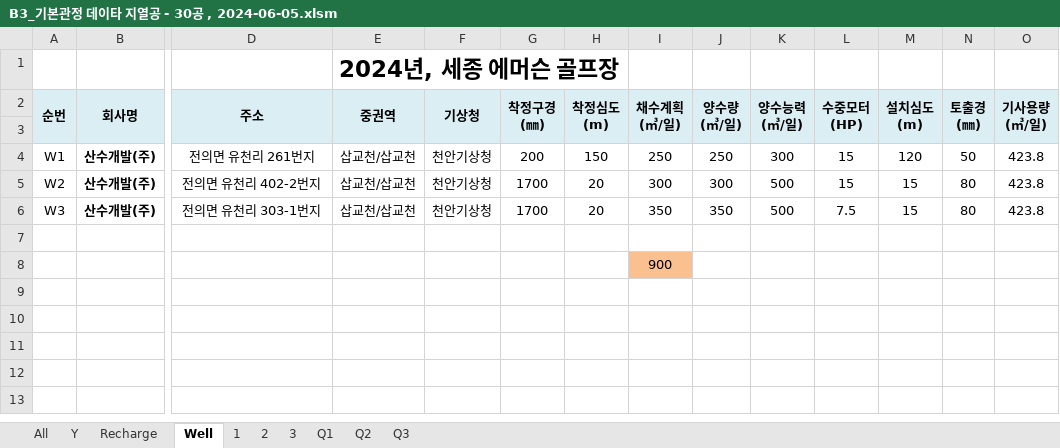
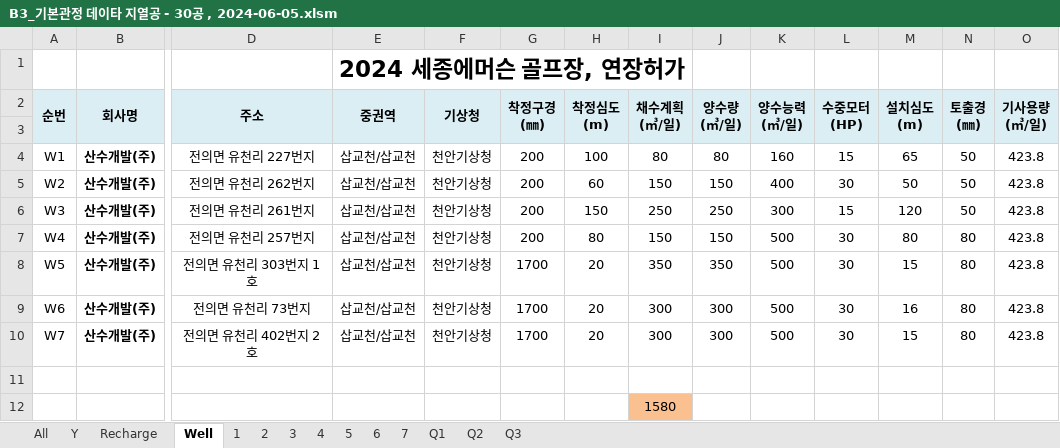
Before and after one commit to ihanseol/02_Excel2, an Excel workbook: 01_Acquifer Pumping Test/02_기본관정데이타/B3_기본관정 데이타 지열공 - 30공 , 2024-06-05.xlsm, sheet Well, drawn as a sheet; only a part is shown, gaps mark what is left out; values as stored, in another font and other column widths than the file's, no borders; charts and pictures not drawn; addresses are those after the commit; rows hold the shown columns only; the diff names each change by its address in the sheet, - before the commit and + after, or states it on an @@ line.

```diff
--- a/01_Acquifer Pumping Test/02_기본관정데이타/B3_기본관정 데이타 지열공 - 30공 , 2024-06-05.xlsm (sheet Well)
+++ b/01_Acquifer Pumping Test/02_기본관정데이타/B3_기본관정 데이타 지열공 - 30공 , 2024-06-05.xlsm (sheet Well)
+sheet tab: 4
+sheet tab: 5
+sheet tab: 6
+sheet tab: 7
-E1 (중권역): 2024년, 세종 에머슨 골프장
+E1 (중권역): 2024 세종에머슨 골프장, 연장허가
+row 4: W1 | 산수개발(주) | 전의면 유천리 227번지 | 삽교천/삽교천 | 천안기상청 | 200 | 100 | 80 | 80 | 160 | 15 | 65 | 50 | 423.8
+row 5: W2 | 산수개발(주) | 전의면 유천리 262번지 | 삽교천/삽교천 | 천안기상청 | 200 | 60 | 150 | 150 | 400 | 30 | 50 | 50 | 423.8
-A6 (순번): W1
+A6 (순번): W3
+row 7: W4 | 산수개발(주) | 전의면 유천리 257번지 | 삽교천/삽교천 | 천안기상청 | 200 | 80 | 150 | 150 | 500 | 30 | 80 | 80 | 423.8
+row 8: W5 | 산수개발(주) | 전의면 유천리 303번지 1호 | 삽교천/삽교천 | 천안기상청 | 1700 | 20 | 350 | 350 | 500 | 30 | 15 | 80 | 423.8
-A9 (순번): W2
+A9 (순번): W6
-D9 (주소): 전의면 유천리 402-2번지
+D9 (주소): 전의면 유천리 73번지
-L9 (수중모터 (HP)): 15
+L9 (수중모터 (HP)): 30
-M9 (설치심도 (m)): 15
+M9 (설치심도 (m)): 16
-A10 (순번): W3
+A10 (순번): W7
-D10 (주소): 전의면 유천리 303-1번지
+D10 (주소): 전의면 유천리 402번지 2호
-I10 (채수계획 (㎥/일)): 350
+I10 (채수계획 (㎥/일)): 300
-J10 (양수량 (㎥/일)): 350
+J10 (양수량 (㎥/일)): 300
-L10 (수중모터 (HP)): 7.5
+L10 (수중모터 (HP)): 30
-I12 (채수계획 (㎥/일)): 900
+I12 (채수계획 (㎥/일)): 1580
```
Also changed, not shown: sheet 2, sheet 3, sheet 1, charts or pictures.
